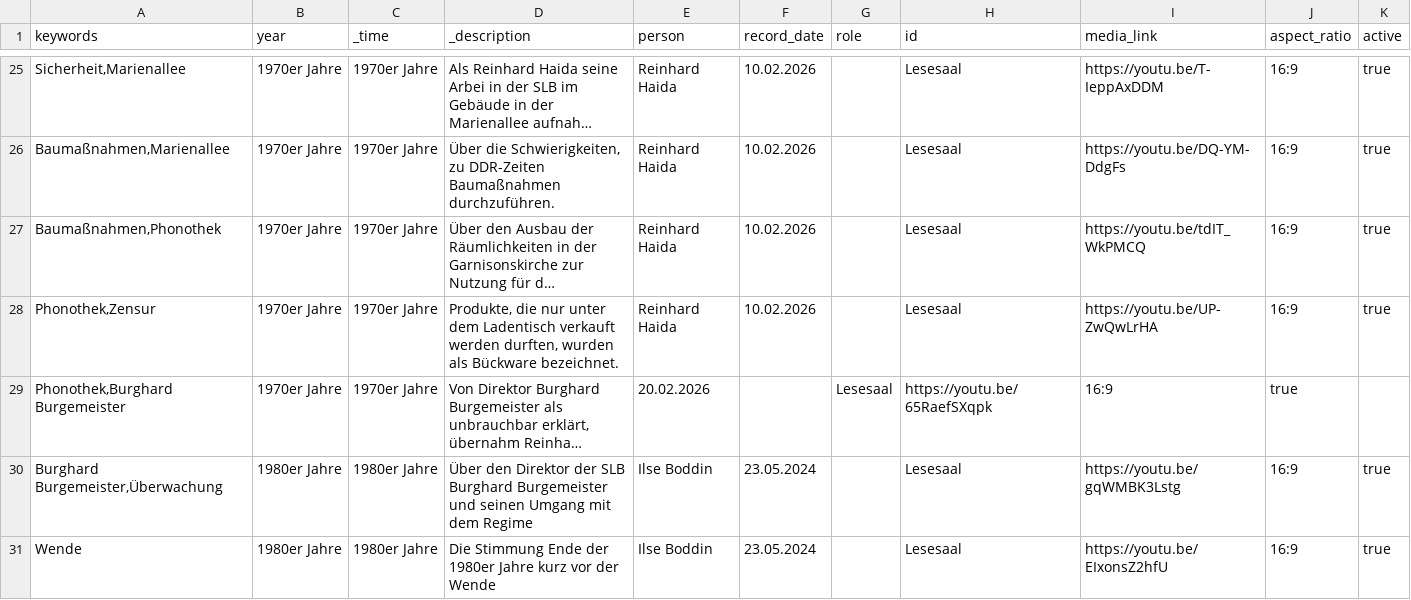
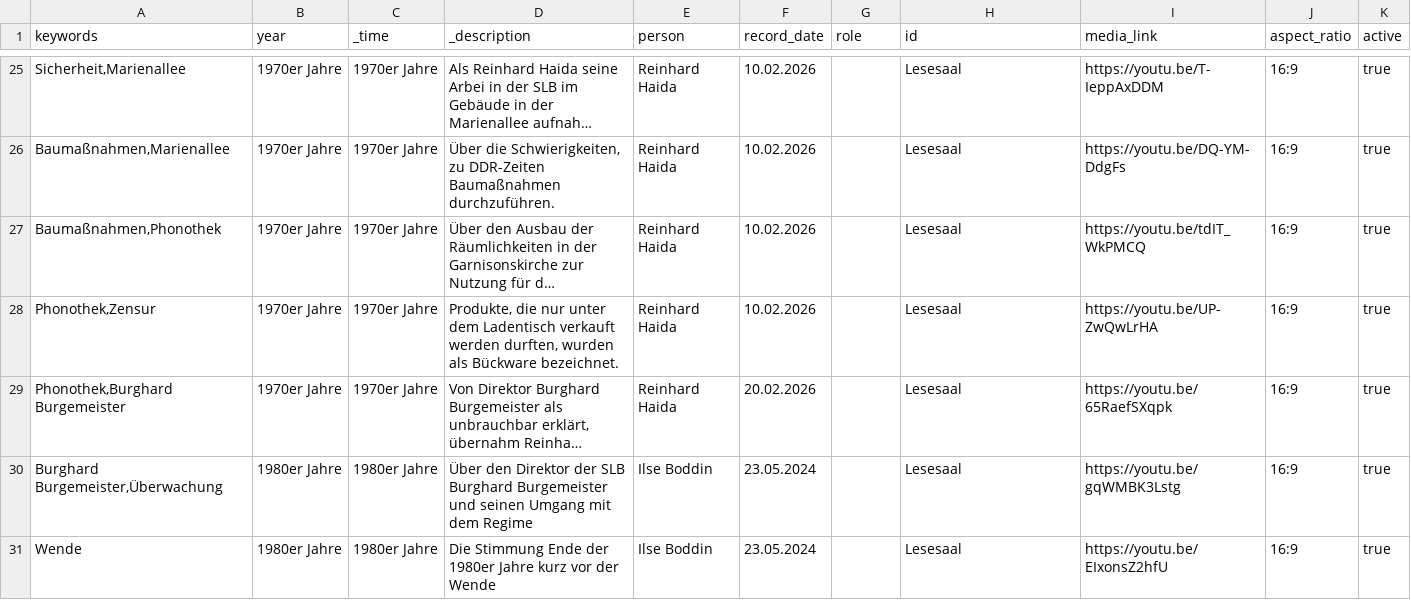
Before and after one commit to robertcornelisschuppe/Erinnerungen-an-die-SLB, a CSV file: data.csv, drawn as a sheet; only a part is shown, gaps mark what is left out; long unchanged cells end in …; the diff names each change by its address in the sheet, - before the commit and + after, or states it on an @@ line.

Commit message:
Update data.csv

```diff
--- a/data.csv
+++ b/data.csv
-E29 (person): 20.02.2026
+E29 (person): Reinhard Haida
-F29 (record_date): (empty)
+F29 (record_date): 20.02.2026
-G29 (role): Lesesaal
+G29 (role): (empty)
-H29 (id): https://youtu.be/65RaefSXqpk
+H29 (id): Lesesaal
-I29 (media_link): 16:9
+I29 (media_link): https://youtu.be/65RaefSXqpk
-J29 (aspect_ratio): true
+J29 (aspect_ratio): 16:9
-K29 (active): (empty)
+K29 (active): true
```
